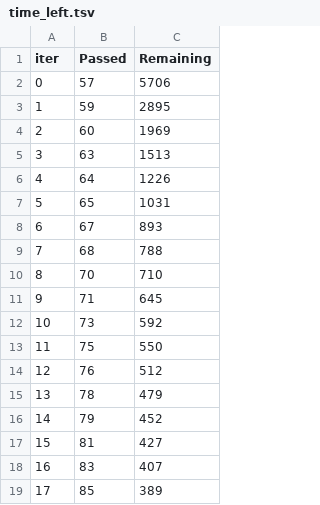
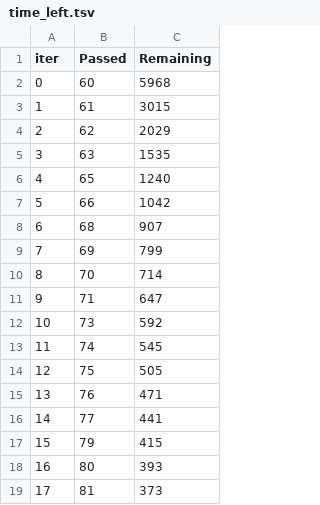
Before and after one commit to RicemanBoy/ML-supervised-project, a TSV file: catboost_info/time_left.tsv, drawn as a sheet; only a part is shown; the diff covers the shown part only.

```diff
--- a/catboost_info/time_left.tsv
+++ b/catboost_info/time_left.tsv
@@ -1,19 +1,19 @@
 iter	Passed	Remaining
-0	57	5706
-1	59	2895
-2	60	1969
-3	63	1513
-4	64	1226
-5	65	1031
-6	67	893
-7	68	788
-8	70	710
-9	71	645
+0	60	5968
+1	61	3015
+2	62	2029
+3	63	1535
+4	65	1240
+5	66	1042
+6	68	907
+7	69	799
+8	70	714
+9	71	647
 10	73	592
-11	75	550
-12	76	512
-13	78	479
-14	79	452
-15	81	427
-16	83	407
-17	85	389
+11	74	545
+12	75	505
+13	76	471
+14	77	441
+15	79	415
+16	80	393
+17	81	373
```
Also changed, not shown: 163 edited cells elsewhere in this file, 4 other files.
